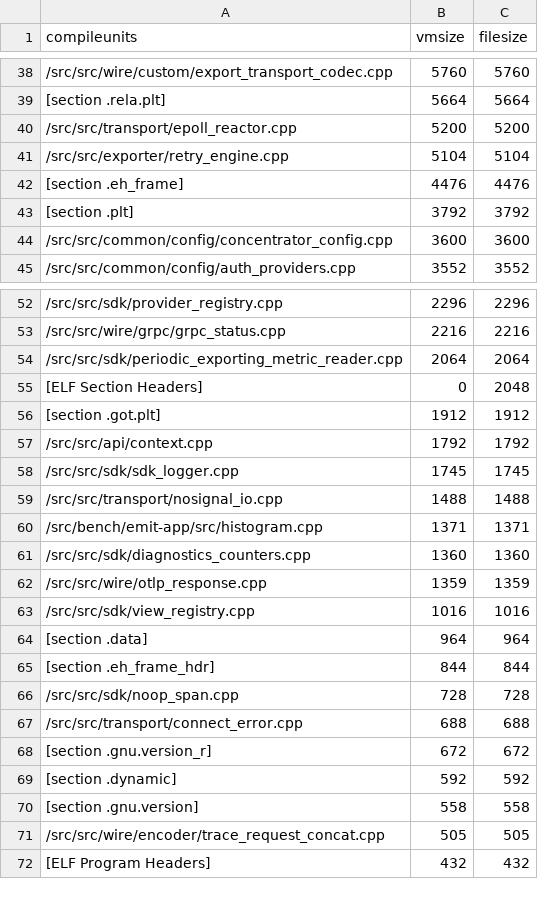
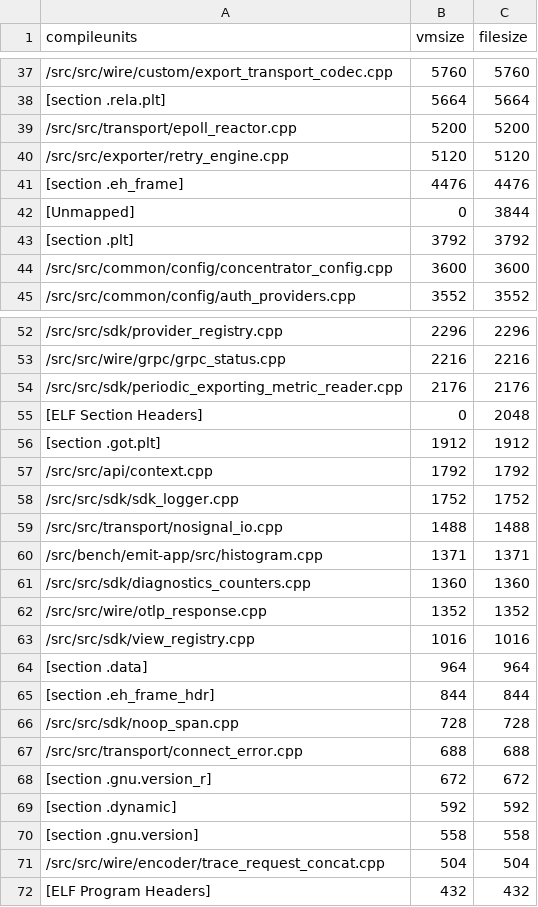
Before and after one commit to microtel-org/microtel, a CSV file: docs/bench-results/sizes/microtel-compileunits.csv, drawn as a sheet; only a part is shown, gaps mark what is left out; the diff covers the shown part only.

```diff
--- a/docs/bench-results/sizes/microtel-compileunits.csv
+++ b/docs/bench-results/sizes/microtel-compileunits.csv
@@ -40,4 +39,5 @@ compileunits,vmsize,filesize
 /src/src/transport/epoll_reactor.cpp,5200,5200
-/src/src/exporter/retry_engine.cpp,5104,5104
+/src/src/exporter/retry_engine.cpp,5120,5120
 [section .eh_frame],4476,4476
+[Unmapped],0,3844
 [section .plt],3792,3792
@@ -53,3 +53,3 @@ compileunits,vmsize,filesize
 /src/src/wire/grpc/grpc_status.cpp,2216,2216
-/src/src/sdk/periodic_exporting_metric_reader.cpp,2064,2064
+/src/src/sdk/periodic_exporting_metric_reader.cpp,2176,2176
 [ELF Section Headers],0,2048
@@ -57,3 +57,3 @@ compileunits,vmsize,filesize
 /src/src/api/context.cpp,1792,1792
-/src/src/sdk/sdk_logger.cpp,1745,1745
+/src/src/sdk/sdk_logger.cpp,1752,1752
 /src/src/transport/nosignal_io.cpp,1488,1488
@@ -61,3 +61,3 @@ compileunits,vmsize,filesize
 /src/src/sdk/diagnostics_counters.cpp,1360,1360
-/src/src/wire/otlp_response.cpp,1359,1359
+/src/src/wire/otlp_response.cpp,1352,1352
 /src/src/sdk/view_registry.cpp,1016,1016
@@ -70,3 +70,3 @@ compileunits,vmsize,filesize
 [section .gnu.version],558,558
-/src/src/wire/encoder/trace_request_concat.cpp,505,505
+/src/src/wire/encoder/trace_request_concat.cpp,504,504
 [ELF Program Headers],432,432
```
Also changed, not shown: 2 added rows, 3 removed rows and 12 edited cells elsewhere in this file, docs/bench-results/sizes/microtel-cu-symbols.csv, docs/bench-results/sizes/microtel-sections.csv, 9 other files.
